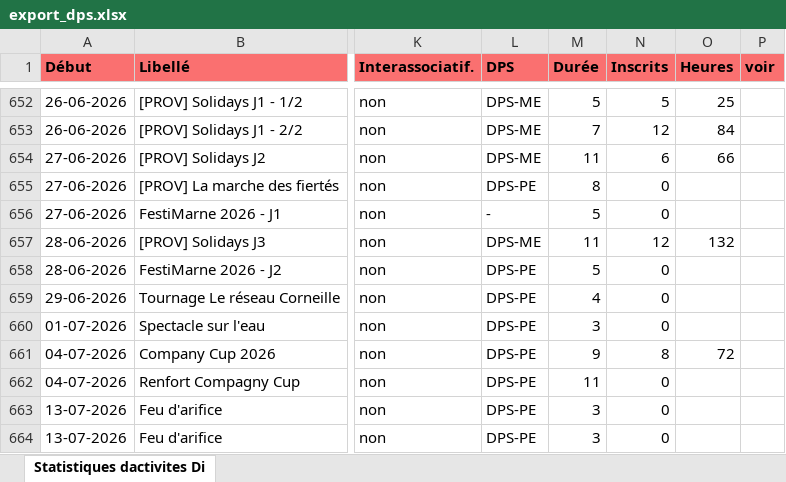
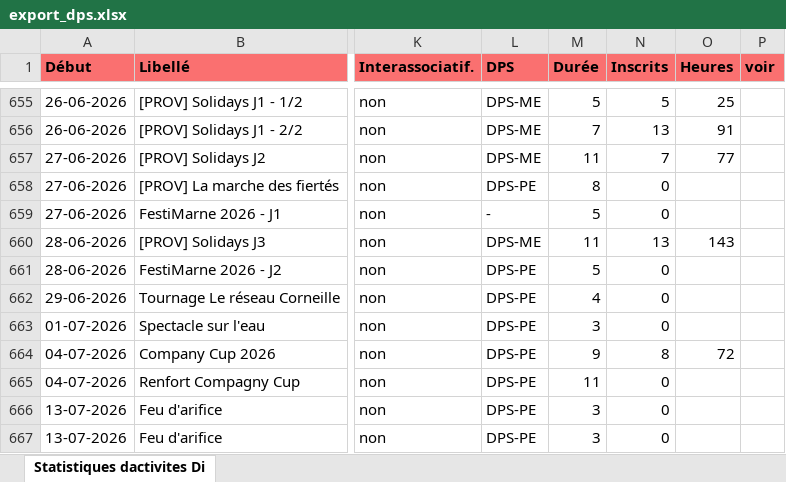
Before and after one commit to PCPSOpe12/Dashboard-Ope, an Excel workbook: data/export_dps.xlsx, sheet Statistiques dactivites Di, drawn as a sheet; only a part is shown, gaps mark what is left out; values as stored, in another font and other column widths than the file's, no borders; addresses are those after the commit; the diff covers the shown part only; the diff names each change by its address in the sheet, - before the commit and + after, or states it on an @@ line.

```diff
--- a/data/export_dps.xlsx (sheet Statistiques dactivites Di)
+++ b/data/export_dps.xlsx (sheet Statistiques dactivites Di)
-N656 (Inscrits): 12
+N656 (Inscrits): 13
-O656 (Heures): 84
+O656 (Heures): 91
-N657 (Inscrits): 6
+N657 (Inscrits): 7
-O657 (Heures): 66
+O657 (Heures): 77
-N660 (Inscrits): 12
+N660 (Inscrits): 13
-O660 (Heures): 132
+O660 (Heures): 143
```
Also changed, not shown: 4 added rows, 1 removed row and 59 edited cells elsewhere in this sheet.
